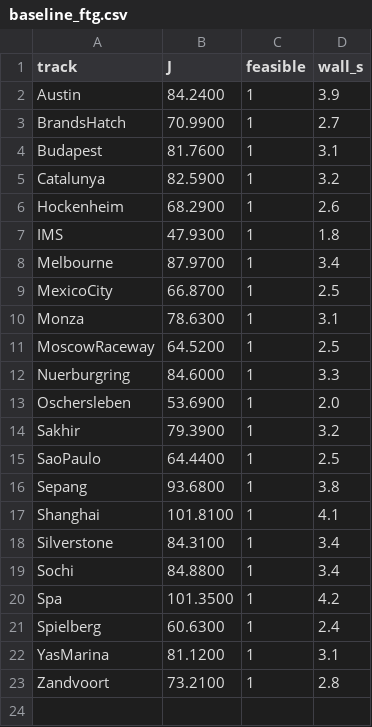
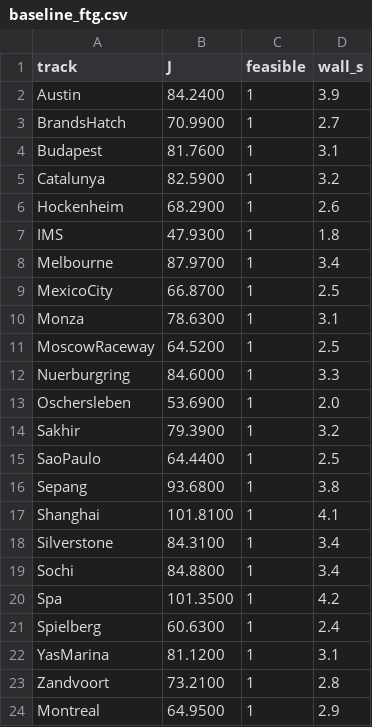
Before and after one commit to SuneethJerri/Roboracer, a CSV file: data/baseline_ftg.csv, drawn as a sheet.

Commit message:
Measure out-of-sample on a circuit outside the 22, and add one-measurement SPSA
The held-out five (D10) are a split of the same 22 circuits, and D26 spent them
twice, so an out-of-sample number needs a circuit from outside the set: Montreal,
with its baseline measured the way R6 measured the others and never sampled for
training. The gain and policy paths both reach it, so the same controller can be
scored there through the same rollout.

One-measurement SPSA steps on a single probe per iteration (D37). With Hadamard
perturbations the term at theta cancels exactly over each period rather than in
expectation, which is what makes it competitive at matched rollouts (R57).

```diff
--- a/data/baseline_ftg.csv
+++ b/data/baseline_ftg.csv
@@ -23 +23,2 @@ YasMarina,81.1200,1,3.1
 Zandvoort,73.2100,1,2.8
+Montreal,64.9500,1,2.9
```
Also changed, not shown: 3 other files.
